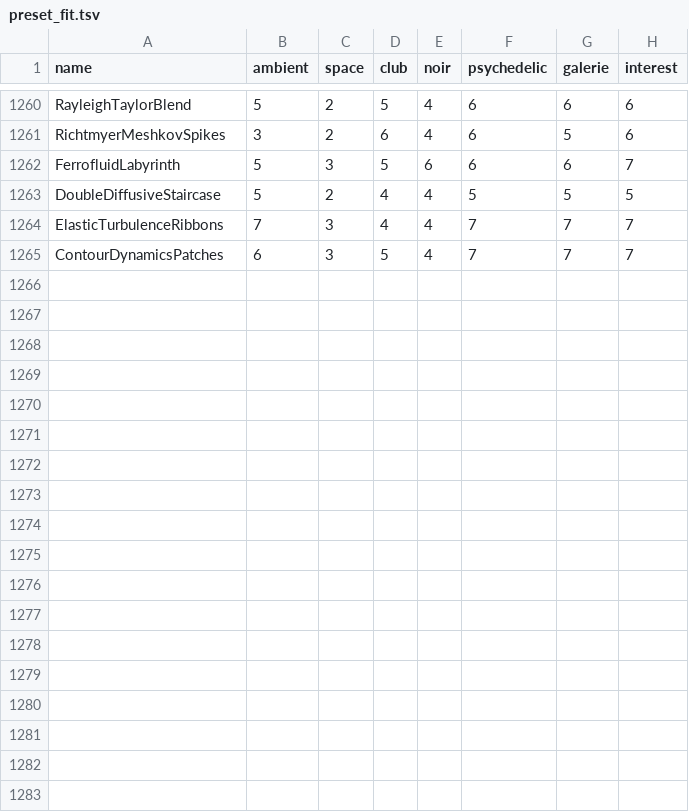
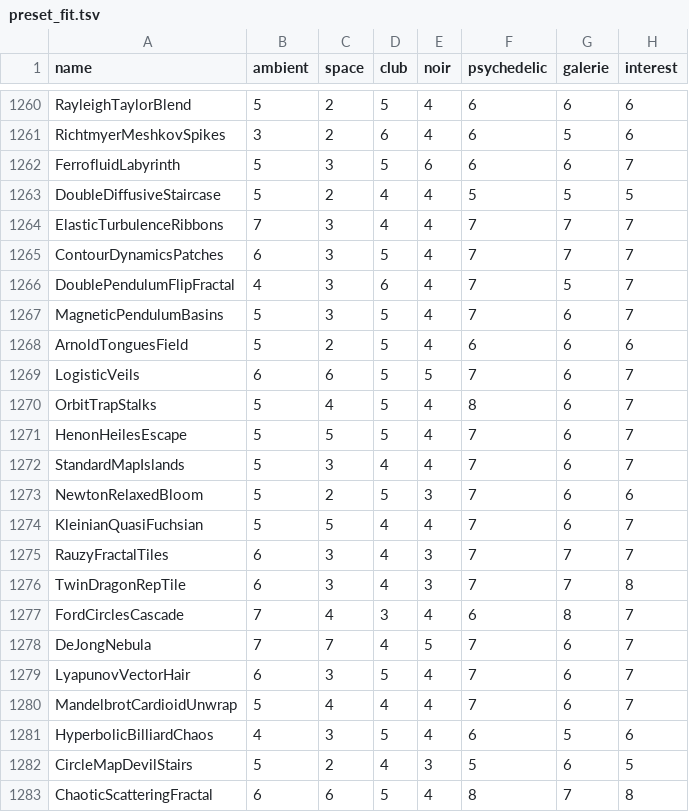
Before and after one commit to reneweller-coding/KaleidoscopeEnhanced, a TSV file: Tools/preset_fit.tsv, drawn as a sheet; only a part is shown, gaps mark what is left out; the diff names each change by its address in the sheet, - before the commit and + after, or states it on an @@ line.

```diff
--- a/Tools/preset_fit.tsv
+++ b/Tools/preset_fit.tsv
+row 1266: DoublePendulumFlipFractal | 4 | 3 | 6 | 4 | 7 | 5 | 7
+row 1267: MagneticPendulumBasins | 5 | 3 | 5 | 4 | 7 | 6 | 7
+row 1268: ArnoldTonguesField | 5 | 2 | 5 | 4 | 6 | 6 | 6
+row 1269: LogisticVeils | 6 | 6 | 5 | 5 | 7 | 6 | 7
+row 1270: OrbitTrapStalks | 5 | 4 | 5 | 4 | 8 | 6 | 7
+row 1271: HenonHeilesEscape | 5 | 5 | 5 | 4 | 7 | 6 | 7
+row 1272: StandardMapIslands | 5 | 3 | 4 | 4 | 7 | 6 | 7
+row 1273: NewtonRelaxedBloom | 5 | 2 | 5 | 3 | 7 | 6 | 6
+row 1274: KleinianQuasiFuchsian | 5 | 5 | 4 | 4 | 7 | 6 | 7
+row 1275: RauzyFractalTiles | 6 | 3 | 4 | 3 | 7 | 7 | 7
+row 1276: TwinDragonRepTile | 6 | 3 | 4 | 3 | 7 | 7 | 8
+row 1277: FordCirclesCascade | 7 | 4 | 3 | 4 | 6 | 8 | 7
+row 1278: DeJongNebula | 7 | 7 | 4 | 5 | 7 | 6 | 7
+row 1279: LyapunovVectorHair | 6 | 3 | 5 | 4 | 7 | 6 | 7
+row 1280: MandelbrotCardioidUnwrap | 5 | 4 | 4 | 4 | 7 | 6 | 7
+row 1281: HyperbolicBilliardChaos | 4 | 3 | 5 | 4 | 6 | 5 | 6
+row 1282: CircleMapDevilStairs | 5 | 2 | 4 | 3 | 5 | 6 | 5
+row 1283: ChaoticScatteringFractal | 6 | 6 | 5 | 4 | 8 | 7 | 8
```
Also changed, not shown: 49 other files.
